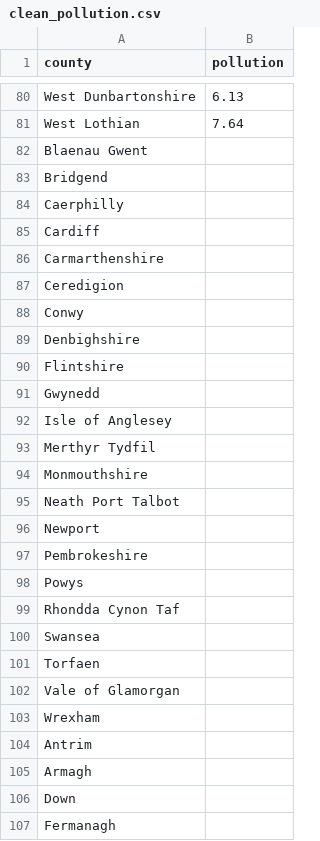
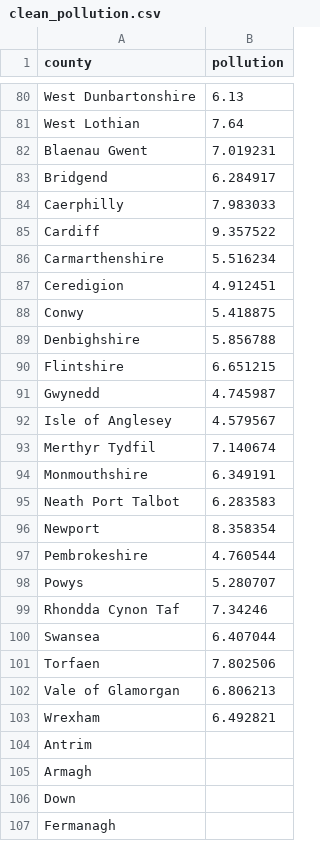
Before and after one commit to mrcurrlyhair/Project, a CSV file: CSVs/clean_pollution.csv, drawn as a sheet; only a part is shown, gaps mark what is left out.

Commit message:
Update clean_pollution.csv
Wales data added

```diff
--- a/CSVs/clean_pollution.csv
+++ b/CSVs/clean_pollution.csv
@@ -81,24 +81,24 @@ West Dunbartonshire,6.13
 West Lothian,7.64
-Blaenau Gwent,
-Bridgend,
-Caerphilly,
-Cardiff,
-Carmarthenshire,
-Ceredigion,
-Conwy,
-Denbighshire,
-Flintshire,
-Gwynedd,
-Isle of Anglesey,
-Merthyr Tydfil,
-Monmouthshire,
-Neath Port Talbot,
-Newport,
-Pembrokeshire,
-Powys,
-Rhondda Cynon Taf,
-Swansea,
-Torfaen,
-Vale of Glamorgan,
-Wrexham,
+Blaenau Gwent,7.019231
+Bridgend,6.284917
+Caerphilly,7.983033
+Cardiff,9.357522
+Carmarthenshire,5.516234
+Ceredigion,4.912451
+Conwy,5.418875
+Denbighshire,5.856788
+Flintshire,6.651215
+Gwynedd,4.745987
+Isle of Anglesey,4.579567
+Merthyr Tydfil,7.140674
+Monmouthshire,6.349191
+Neath Port Talbot,6.283583
+Newport,8.358354
+Pembrokeshire,4.760544
+Powys,5.280707
+Rhondda Cynon Taf,7.34246
+Swansea,6.407044
+Torfaen,7.802506
+Vale of Glamorgan,6.806213
+Wrexham,6.492821
 Antrim,
```
